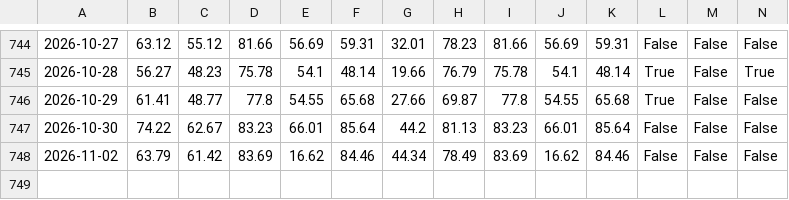
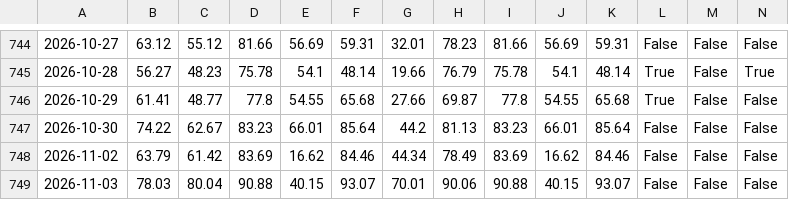
Before and after one commit to awantw1984dot/panic-index, a CSV file: data/scores_tw.csv, drawn as a sheet; only a part is shown, gaps mark what is left out; rows hold the shown columns only; the diff names each change by its address in the sheet, - before the commit and + after, or states it on an @@ line.

```diff
--- a/data/scores_tw.csv
+++ b/data/scores_tw.csv
+row 749: 2026-11-03 | 78.03 | 80.04 | 90.88 | 40.15 | 93.07 | 70.01 | 90.06 | 90.88 | 40.15 | 93.07 | False | False | False
```
Also changed, not shown: data/lights_tw.csv, data/scores_us.csv, 2 other files.
